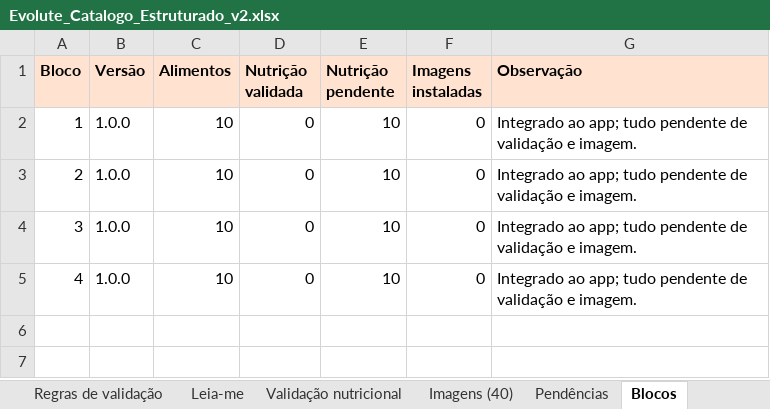
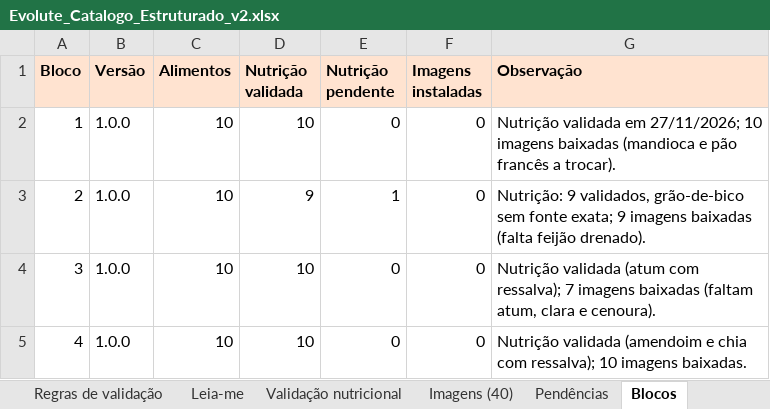
Before and after one commit to nerdecoracoes-coder/Treino-rafael, an Excel workbook: catalogo/Evolute_Catalogo_Estruturado_v2.xlsx, sheet Blocos, drawn as a sheet; values as stored, in another font and other column widths than the file's, no borders; the diff names each change by its address in the sheet, - before the commit and + after, or states it on an @@ line.

```diff
--- a/catalogo/Evolute_Catalogo_Estruturado_v2.xlsx (sheet Blocos)
+++ b/catalogo/Evolute_Catalogo_Estruturado_v2.xlsx (sheet Blocos)
-D2 (Nutrição validada): 0
+D2 (Nutrição validada): 10
-E2 (Nutrição pendente): 10
+E2 (Nutrição pendente): 0
-G2 (Observação): Integrado ao app; tudo pendente de validação e imagem.
+G2 (Observação): Nutrição validada em 27/11/2026; 10 imagens baixadas (mandioca e pão francês a trocar).
-D3 (Nutrição validada): 0
+D3 (Nutrição validada): 9
-E3 (Nutrição pendente): 10
+E3 (Nutrição pendente): 1
-G3 (Observação): Integrado ao app; tudo pendente de validação e imagem.
+G3 (Observação): Nutrição: 9 validados, grão-de-bico sem fonte exata; 9 imagens baixadas (falta feijão drenado).
-D4:D5 (Nutrição validada): 0
+D4:D5 (Nutrição validada): 10
-E4:E5 (Nutrição pendente): 10
+E4:E5 (Nutrição pendente): 0
-G4 (Observação): Integrado ao app; tudo pendente de validação e imagem.
+G4 (Observação): Nutrição validada (atum com ressalva); 7 imagens baixadas (faltam atum, clara e cenoura).
-G5 (Observação): Integrado ao app; tudo pendente de validação e imagem.
+G5 (Observação): Nutrição validada (amendoim e chia com ressalva); 10 imagens baixadas.
```
Also changed, not shown: sheet Alimentos, sheet Validação nutricional, sheet Imagens (40), sheet Pendências, 42 other files.
